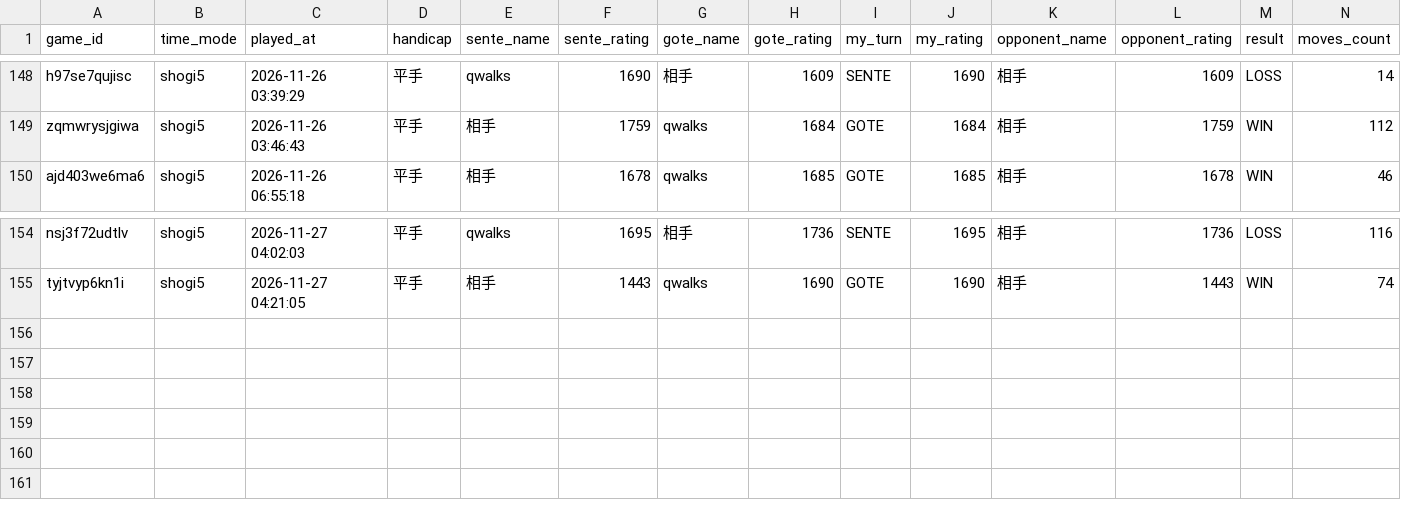
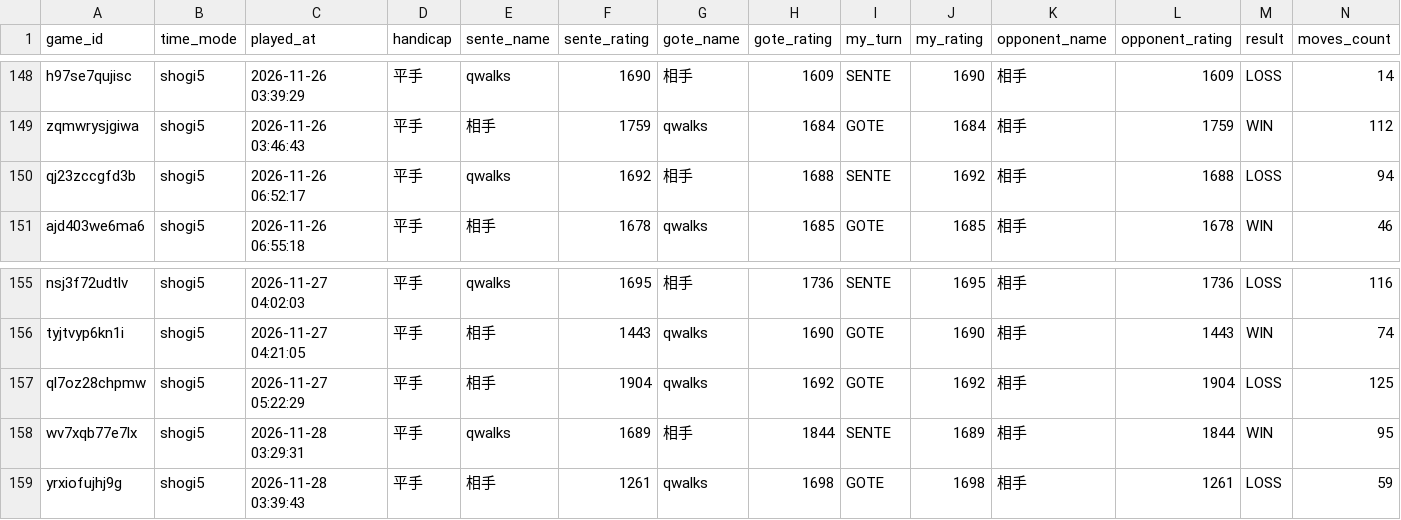
Before and after one commit to from-mattaka/shogi_quest, a CSV file: data/games_summary.csv, drawn as a sheet; only a part is shown, gaps mark what is left out; rows hold the shown columns only; the diff names each change by its address in the sheet, - before the commit and + after, or states it on an @@ line.

```diff
--- a/data/games_summary.csv
+++ b/data/games_summary.csv
+row 150: qj23zccgfd3b | shogi5 | 2026-11-26 06:52:17 | 平手 | qwalks | 1692 | 相手 | 1688 | SENTE | 1692 | 相手 | 1688 | LOSS | 94
+row 157: ql7oz28chpmw | shogi5 | 2026-11-27 05:22:29 | 平手 | 相手 | 1904 | qwalks | 1692 | GOTE | 1692 | 相手 | 1904 | LOSS | 125
+row 158: wv7xqb77e7lx | shogi5 | 2026-11-28 03:29:31 | 平手 | qwalks | 1689 | 相手 | 1844 | SENTE | 1689 | 相手 | 1844 | WIN | 95
+row 159: yrxiofujhj9g | shogi5 | 2026-11-28 03:39:43 | 平手 | 相手 | 1261 | qwalks | 1698 | GOTE | 1698 | 相手 | 1261 | LOSS | 59
```
Also changed, not shown: 6 other files.
